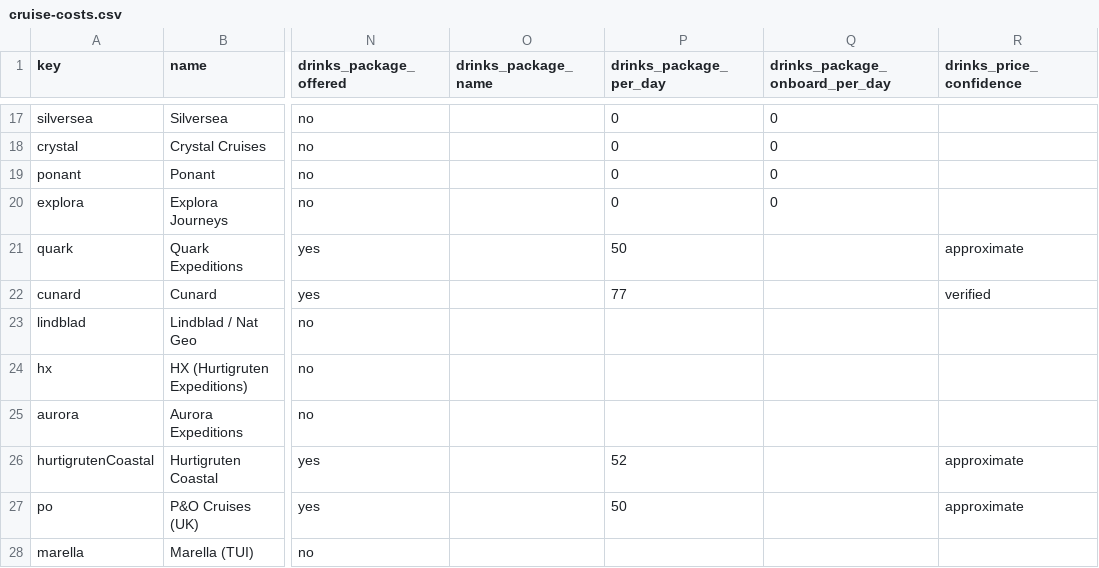
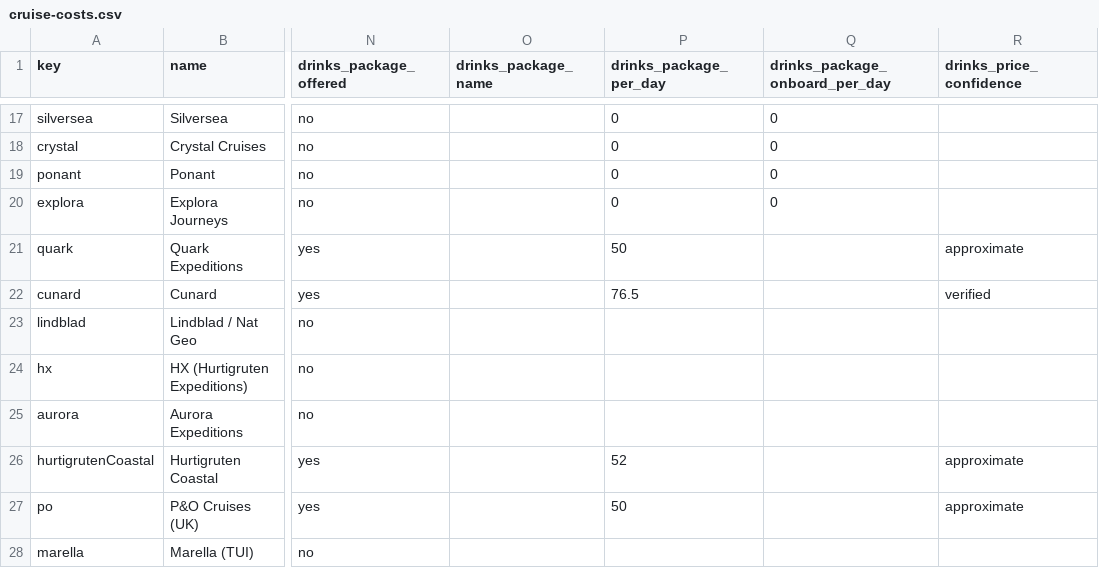
Before and after one commit to NorgeNED/cruiseclarify-data, a CSV file: cruise-costs.csv, drawn as a sheet; only a part is shown, gaps mark what is left out; the diff names each change by its address in the sheet, - before the commit and + after, or states it on an @@ line.

```diff
--- a/cruise-costs.csv
+++ b/cruise-costs.csv
-P22 (drinks_package_per_day): 77
+P22 (drinks_package_per_day): 76.5
```
Also changed, not shown: cruise-packages.csv, 1 other file.
